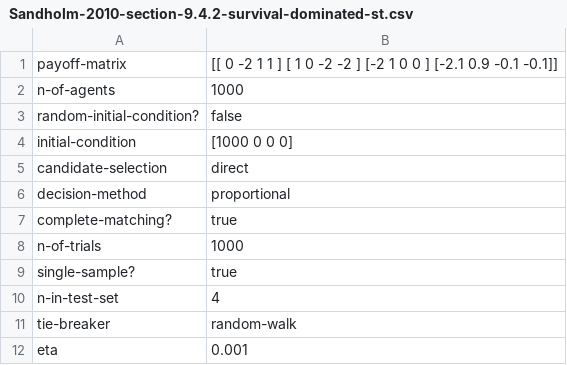
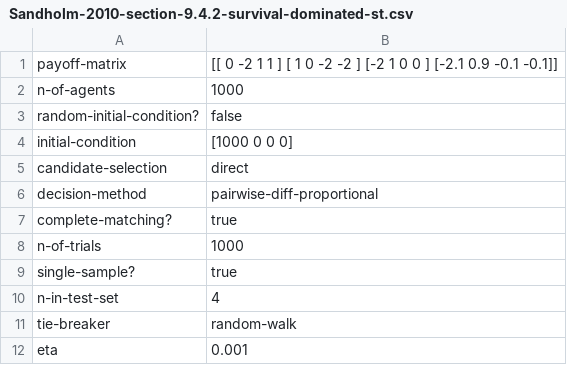
Before and after one commit to luis-r-izquierdo/abed-1pop, a CSV file: parameter-files/Sandholm-2010-section-9.4.2-survival-dominated-st.csv, drawn as a sheet; only a part is shown.

Commit message:
rename: proportional -> pairwise-diff-proportional

```diff
--- a/parameter-files/Sandholm-2010-section-9.4.2-survival-dominated-st.csv
+++ b/parameter-files/Sandholm-2010-section-9.4.2-survival-dominated-st.csv
@@ -5,3 +5,3 @@ initial-condition,"[1000 0 0 0]"
 candidate-selection,"direct"
-decision-method,"proportional"
+decision-method,"pairwise-diff-proportional"
 complete-matching?,true
```
Also changed, not shown: parameter-files/chaos.csv, parameter-files/hypercycle-3.csv, 4 other files.
